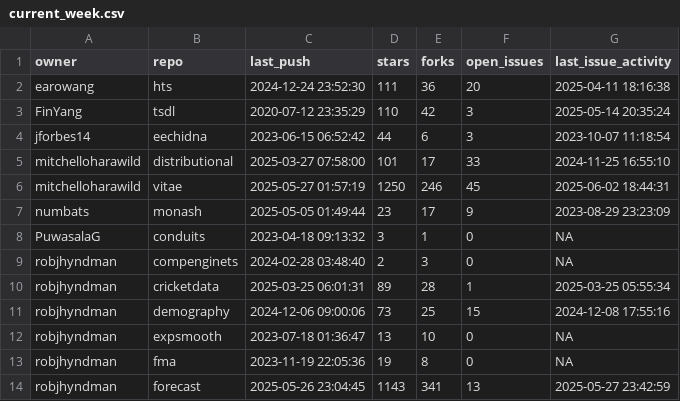
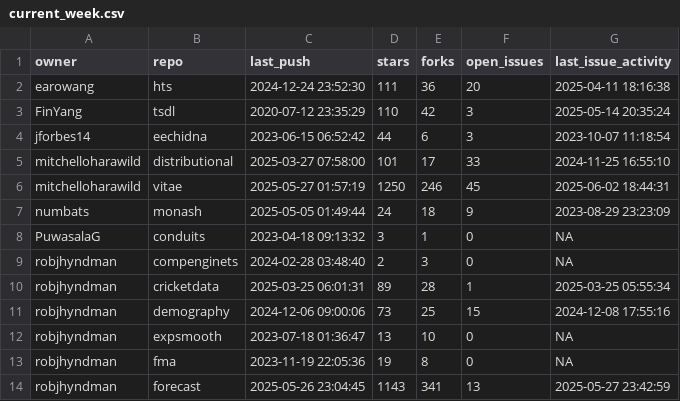
Before and after one commit to robjhyndman/gh-dashboard, a CSV file: current_week.csv, drawn as a sheet; only a part is shown.

```diff
--- a/current_week.csv
+++ b/current_week.csv
@@ -6,3 +6,3 @@
 "mitchelloharawild","vitae",2025-05-27 01:57:19,1250,246,45,2025-06-02 18:44:31
-"numbats","monash",2025-05-05 01:49:44,23,17,9,2023-08-29 23:23:09
+"numbats","monash",2025-05-05 01:49:44,24,18,9,2023-08-29 23:23:09
 "PuwasalaG","conduits",2023-04-18 09:13:32,3,1,0,NA
```
